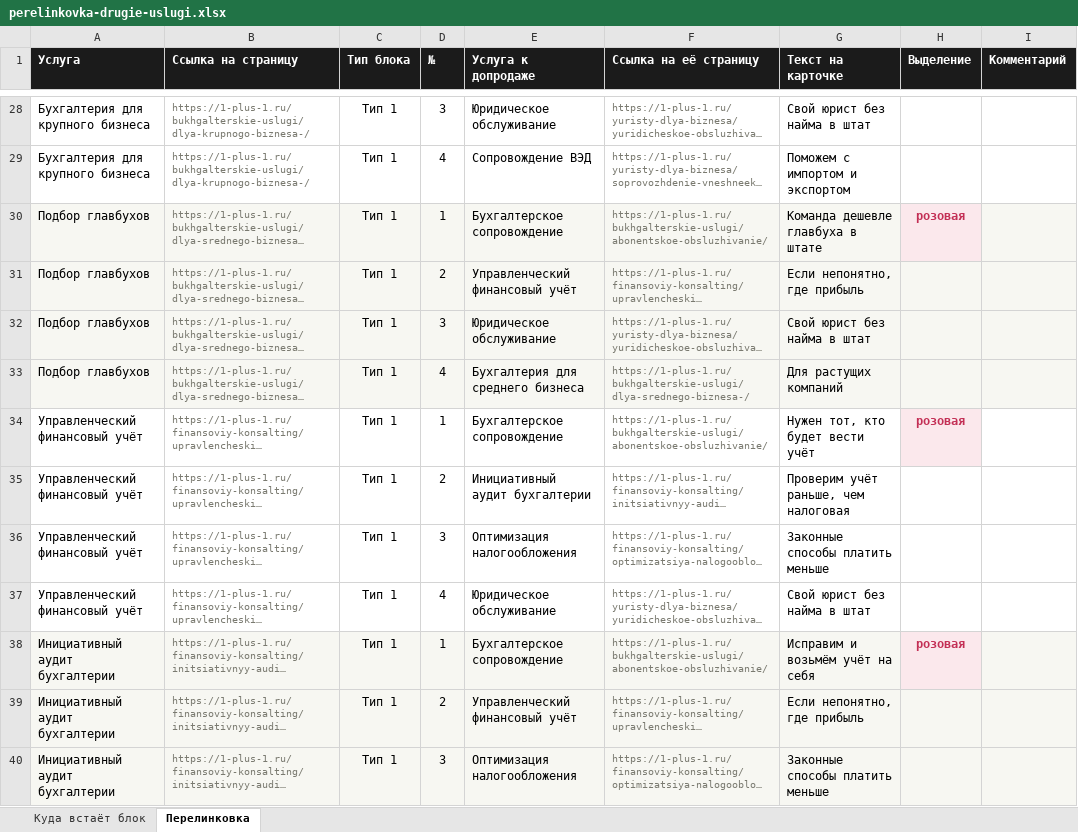
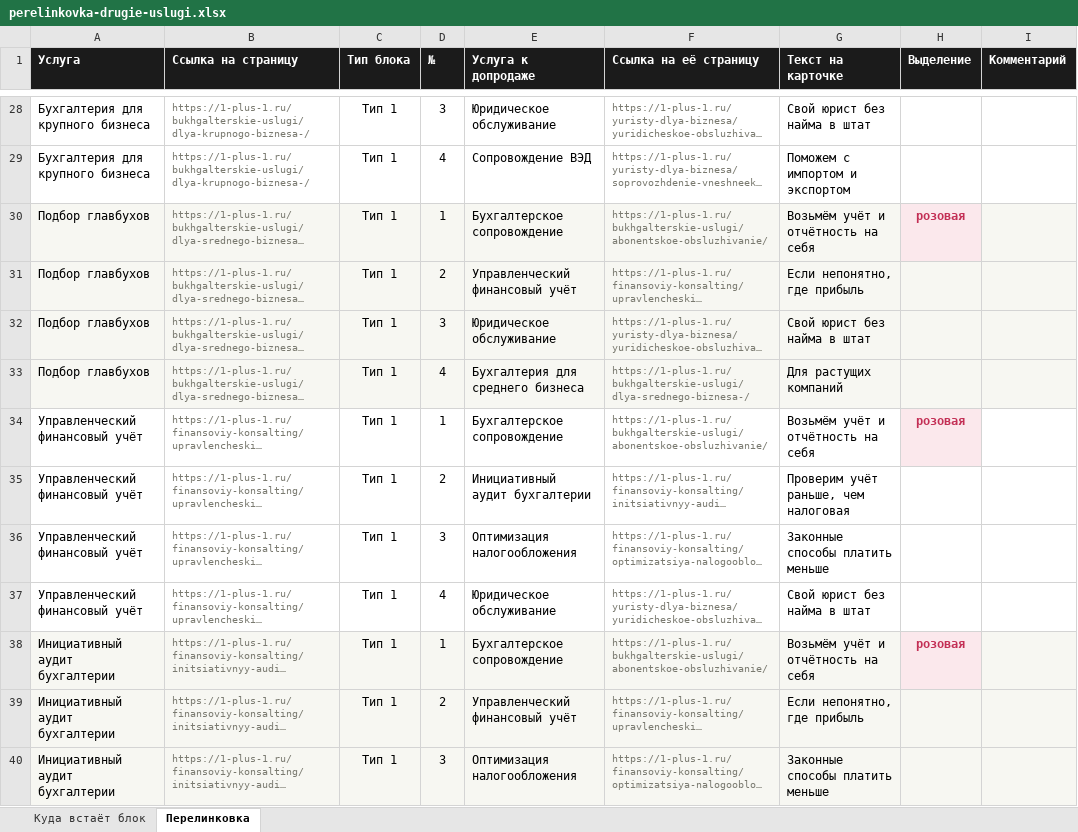
Before and after one commit to fagencymarketing-coder/Site1-1, an Excel workbook: specs/perelinkovka-drugie-uslugi.xlsx, sheet Перелинковка, drawn as a sheet; only a part is shown, gaps mark what is left out; long unchanged cells end in …; values as stored, in another font and other column widths than the file's, no borders; the diff covers the shown part only; the diff names each change by its address in the sheet, - before the commit and + after, or states it on an @@ line.

```diff
--- a/specs/perelinkovka-drugie-uslugi.xlsx (sheet Перелинковка)
+++ b/specs/perelinkovka-drugie-uslugi.xlsx (sheet Перелинковка)
-G30 (Текст на карточке): Команда дешевле главбуха в штате
+G30 (Текст на карточке): Возьмём учёт и отчётность на себя
-G34 (Текст на карточке): Нужен тот, кто будет вести учёт
+G34 (Текст на карточке): Возьмём учёт и отчётность на себя
-G38 (Текст на карточке): Исправим и возьмём учёт на себя
+G38 (Текст на карточке): Возьмём учёт и отчётность на себя
```
Also changed, not shown: 28 edited cells elsewhere in this sheet, 3 other files.
